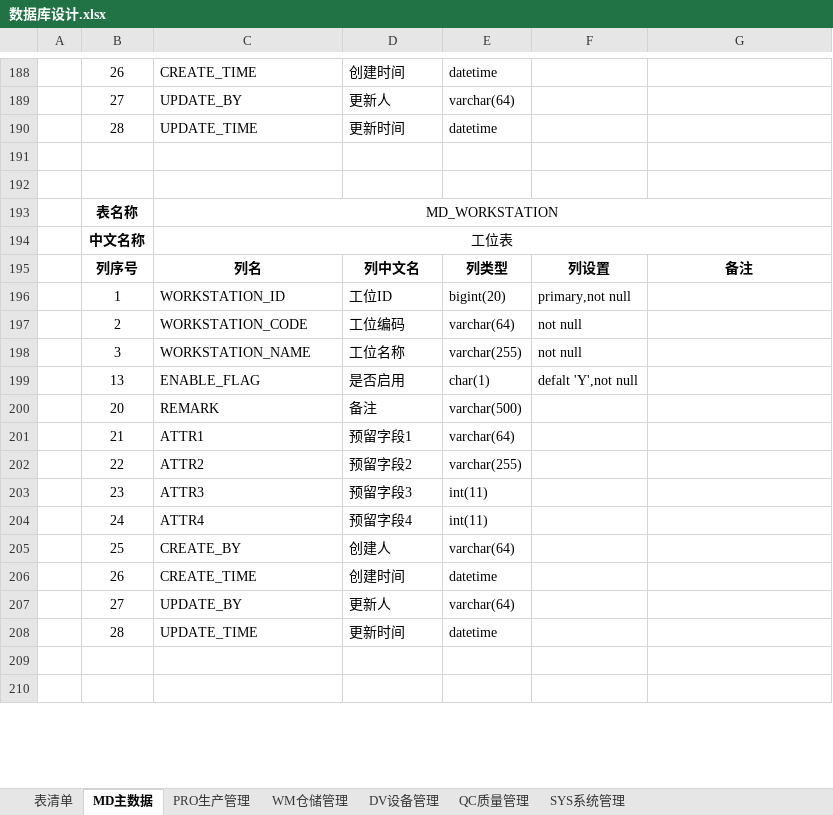
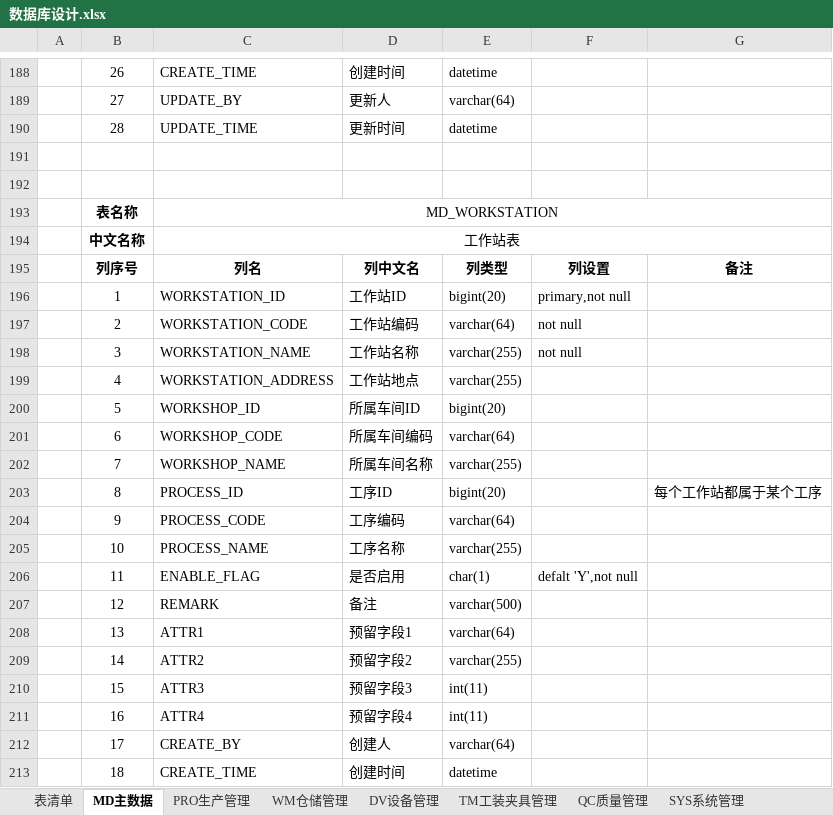
Before and after one commit to Vulcan-W/wj-one, an Excel workbook: doc/设计文档/数据库设计/数据库设计.xlsx, sheet MD主数据, drawn as a sheet; only a part is shown, gaps mark what is left out; the shorter side is filled out with more unchanged rows; values as stored, in another font and other column widths than the file's, no borders; addresses are those after the commit; the diff covers the shown part only; the diff names each change by its address in the sheet, - before the commit and + after, or states it on an @@ line.

```diff
--- a/doc/设计文档/数据库设计/数据库设计.xlsx (sheet MD主数据)
+++ b/doc/设计文档/数据库设计/数据库设计.xlsx (sheet MD主数据)
+sheet tab: TM工装夹具管理
-C194: 工位表
+C194: 工作站表
-D196: 工位ID
+D196: 工作站ID
-D197: 工位编码
+D197: 工作站编码
-D198: 工位名称
+D198: 工作站名称
+row 199:  | 4 | WORKSTATION_ADDRESS | 工作站地点 | varchar(255)
+row 200:  | 5 | WORKSHOP_ID | 所属车间ID | bigint(20)
+row 201:  | 6 | WORKSHOP_CODE | 所属车间编码 | varchar(64)
+row 202:  | 7 | WORKSHOP_NAME | 所属车间名称 | varchar(255)
+row 203:  | 8 | PROCESS_ID | 工序ID | bigint(20) |  | 每个工作站都属于某个工序
+row 204:  | 9 | PROCESS_CODE | 工序编码 | varchar(64)
+row 205:  | 10 | PROCESS_NAME | 工序名称 | varchar(255)
-B206: 13
+B206: 11
+row 207:  | 12 | REMARK | 备注 | varchar(500)
+row 208:  | 13 | ATTR1 | 预留字段1 | varchar(64)
+row 209:  | 14 | ATTR2 | 预留字段2 | varchar(255)
+row 210:  | 15 | ATTR3 | 预留字段3 | int(11)
+row 211:  | 16 | ATTR4 | 预留字段4 | int(11)
+row 212:  | 17 | CREATE_BY | 创建人 | varchar(64)
+row 213:  | 18 | CREATE_TIME | 创建时间 | datetime
```
Also changed, not shown: 16 added rows, 3 removed rows, 3 moved rows and 13 edited cells elsewhere in this sheet, sheet 表清单, sheet PRO生产管理, 2 other files.
